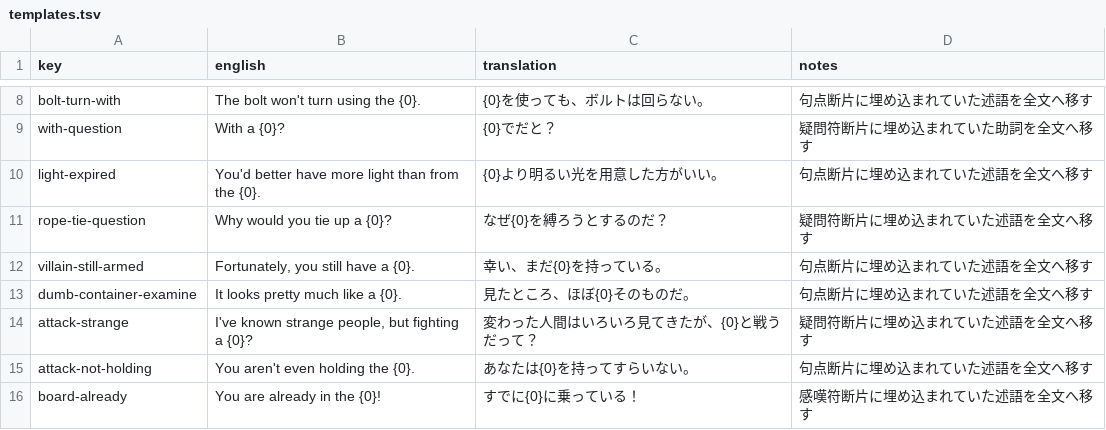
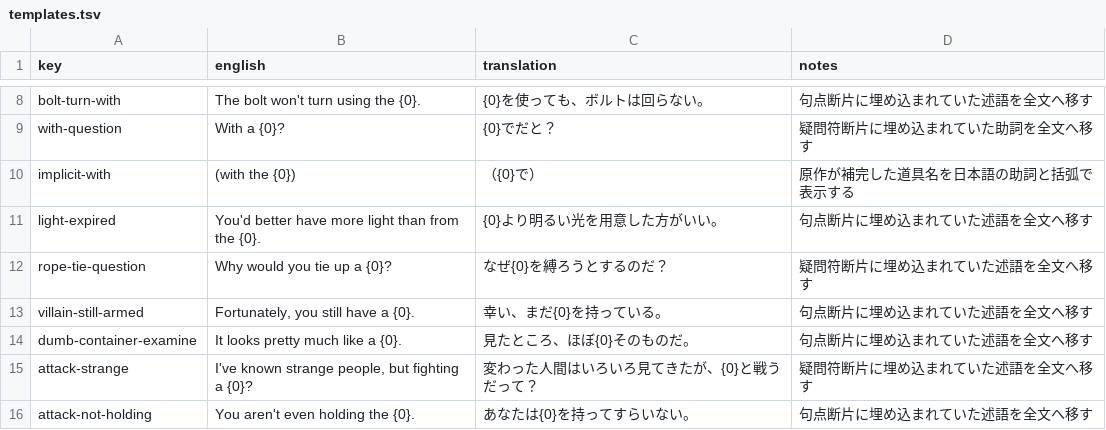
Before and after one commit to marinyan/ZORK1_80mkII, a TSV file: translation/ja/templates.tsv, drawn as a sheet; only a part is shown, gaps mark what is left out; the shorter side is filled out with more unchanged rows; the diff names each change by its address in the sheet, - before the commit and + after, or states it on an @@ line.

Commit message:
Translate implicit instrument output

```diff
--- a/translation/ja/templates.tsv
+++ b/translation/ja/templates.tsv
+row 10: implicit-with | (with the {0}) | （{0}で） | 原作が補完した道具名を日本語の助詞と括弧で表示する
```
Also changed, not shown: translation/ja/ui.tsv, 4 other files.
